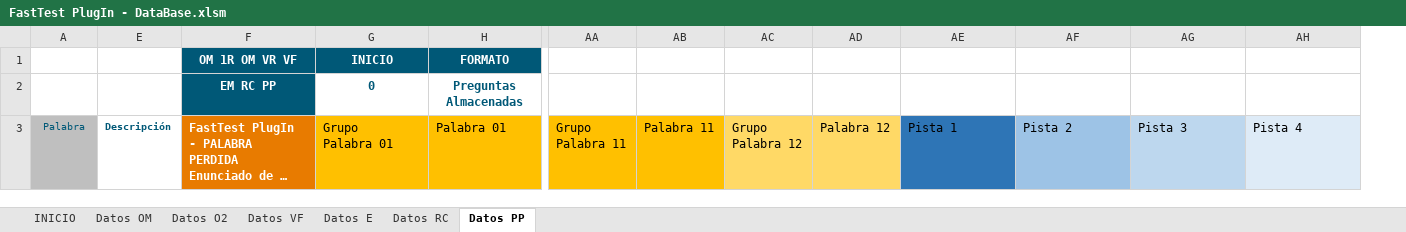
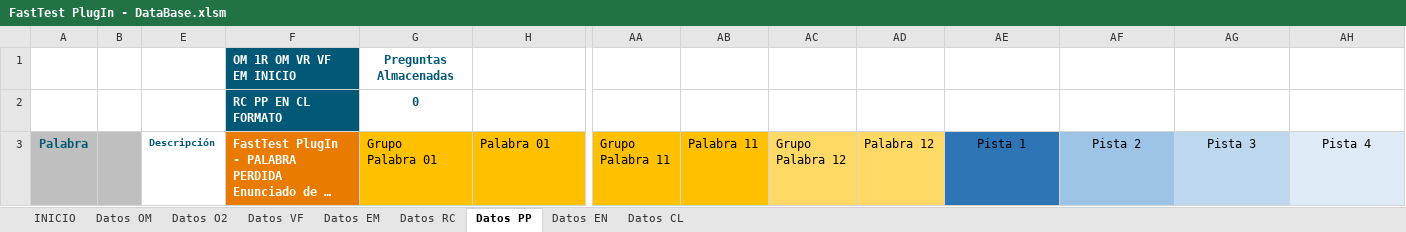
Before and after one commit to MilagrosHuerta/FastTest-PlugIn, an Excel workbook: FastTest PlugIn - DataBase.xlsm, sheet Datos PP, drawn as a sheet; only a part is shown, gaps mark what is left out; long unchanged cells end in …; values as stored, in another font and other column widths than the file's, no borders; charts and pictures not drawn; removed rows and columns are numbered as before the commit, all else as after; rows hold the shown columns only; the diff names each change by its address in the sheet, - before the commit and + after, or states it on an @@ line.

Commit message:
Incluidos tipos de preguntas ENSAYO y CLOZE

```diff
--- a/FastTest PlugIn - DataBase.xlsm (sheet Datos PP)
+++ b/FastTest PlugIn - DataBase.xlsm (sheet Datos PP)
-sheet tab: Datos E
+sheet tab: Datos EM
+sheet tab: Datos EN
+sheet tab: Datos CL
@@ column B unhidden, empty @@
-row 1:  |  | OM 1R OM VR VF | INICIO | FORMATO
-row 2:  |  | EM RC PP | 0 | Preguntas Almacenadas
+row 1:  |  |  | OM 1R OM VR VF EM INICIO | Preguntas Almacenadas
+row 2:  |  |  | RC PP EN CL FORMATO | 0
-A3 bold: off
+A3 bold: on, text size: larger
-AE3:AH3 alignment: left
+AE3:AH3 alignment: center
```
Also changed, not shown: sheet INICIO, sheet Datos RC, sheet Datos VF, sheet Datos O2, sheet Datos OM, formulas that keep their value, charts or pictures, FastTest PlugIn - Examples.xlsm, 2 other files.
